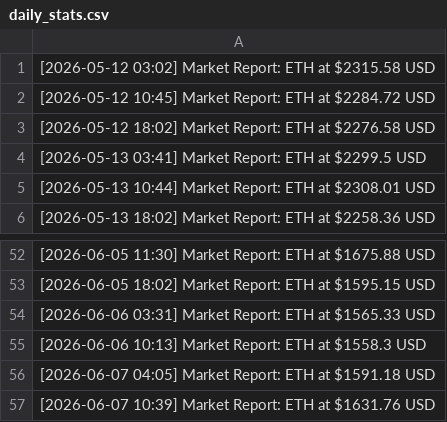
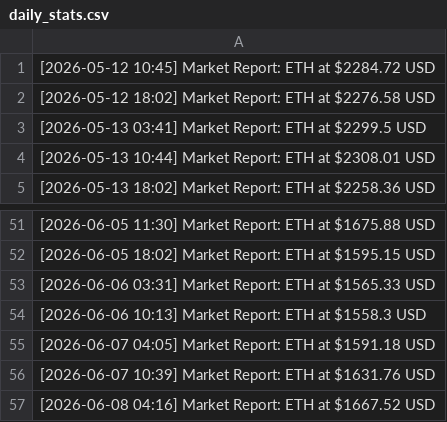
Before and after one commit to turgenevaalisa853/testnet, a CSV file: daily_stats.csv, drawn as a sheet; only a part is shown, gaps mark what is left out.

Commit message:
data: eth price update 2026-06-08 04:16 [skip ci]

```diff
--- a/daily_stats.csv
+++ b/daily_stats.csv
@@ -1,2 +1 @@
-[2026-05-12 03:02] Market Report: ETH at $2315.58 USD
 [2026-05-12 10:45] Market Report: ETH at $2284.72 USD
@@ -57 +56,2 @@
 [2026-06-07 10:39] Market Report: ETH at $1631.76 USD
+[2026-06-08 04:16] Market Report: ETH at $1667.52 USD
```
